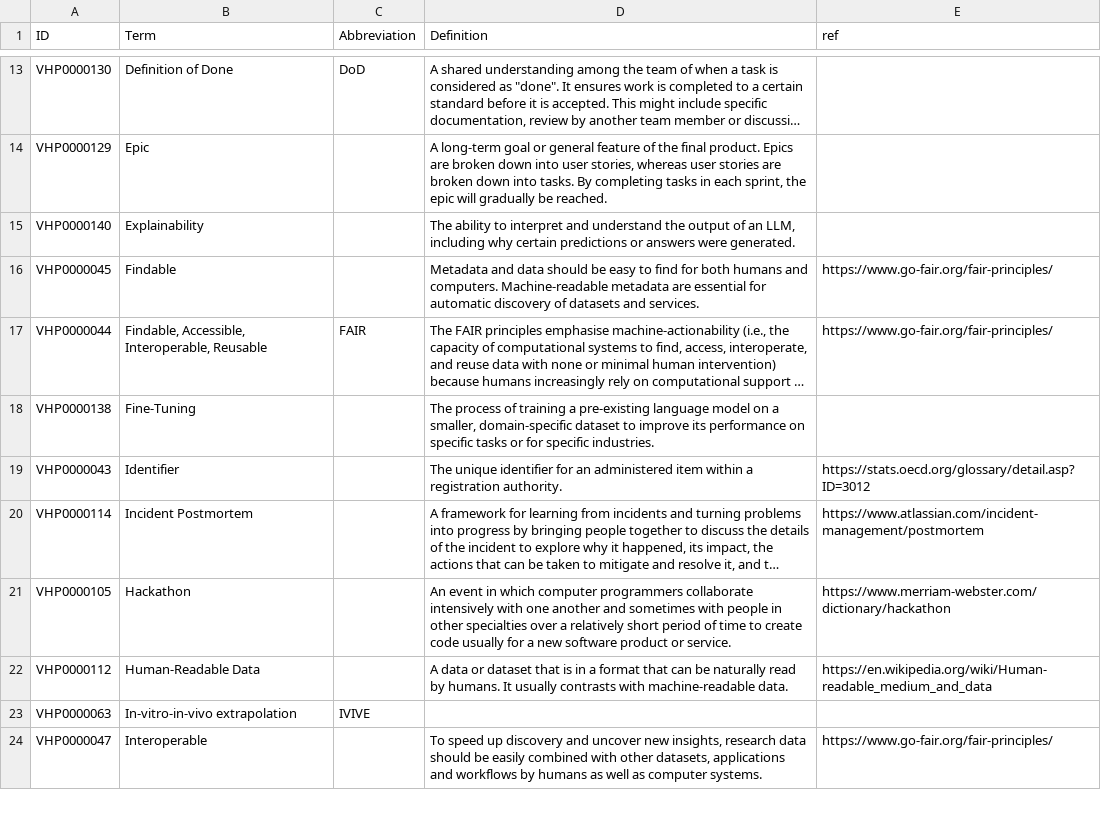
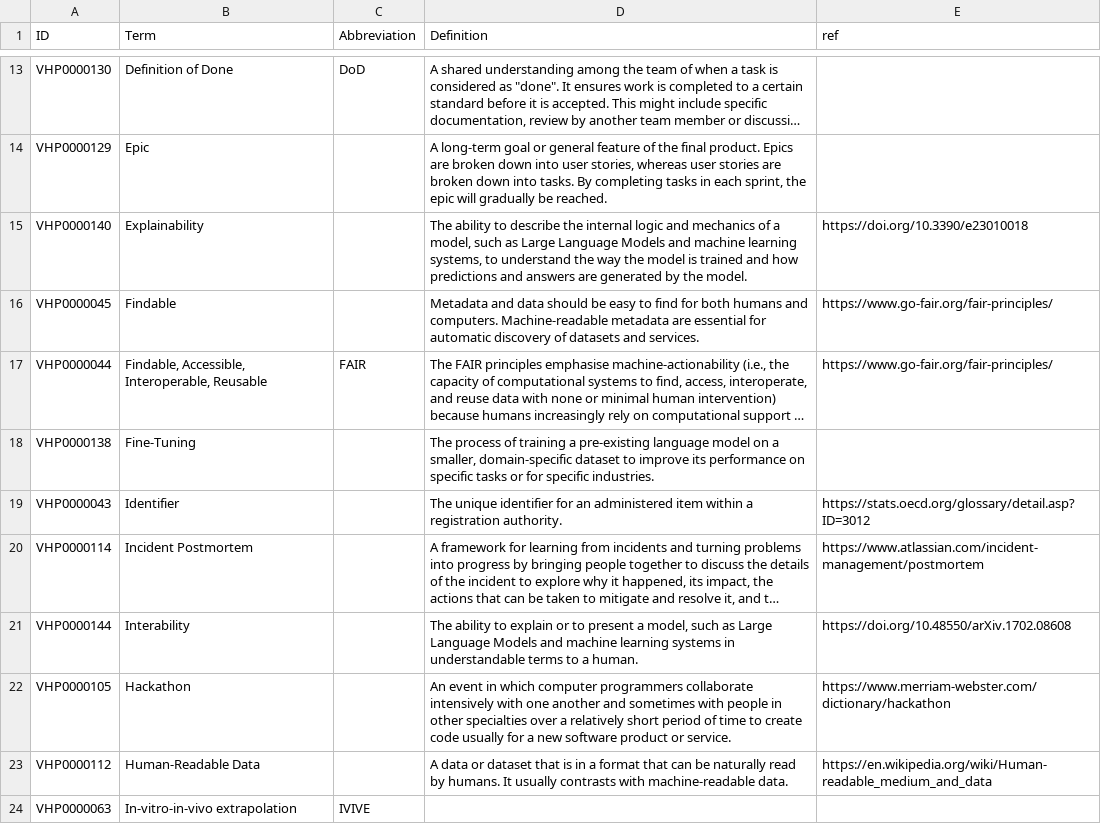
Before and after one commit to VHP4Safety/glossary, a TSV file: templates/tools.tsv, drawn as a sheet; only a part is shown, gaps mark what is left out; the shorter side is filled out with more unchanged rows; long unchanged cells end in …; the diff names each change by its address in the sheet, - before the commit and + after, or states it on an @@ line.

Commit message:
editing the term explainability and adding the term interability.

```diff
--- a/templates/tools.tsv
+++ b/templates/tools.tsv
-D15 (Definition): …ability to interpret and understand the output of an LLM, including why certain predictions or answers were generated.
+D15 (Definition): …ability to describe the internal logic and mechanics of a model, such as Large Language Models and machine learning systems, to understand the way the model is trained and how predictions and answers are generated by the model.
-E15 (ref): (empty)
+E15 (ref): https://doi.org/10.3390/e23010018
+row 21: VHP0000144 | Interability |  | The ability to explain or to present a model, such as Large Language Models and machine learning systems in understandable terms to a human. | https://doi.org/10.48550/arXiv.1702.08608
```
